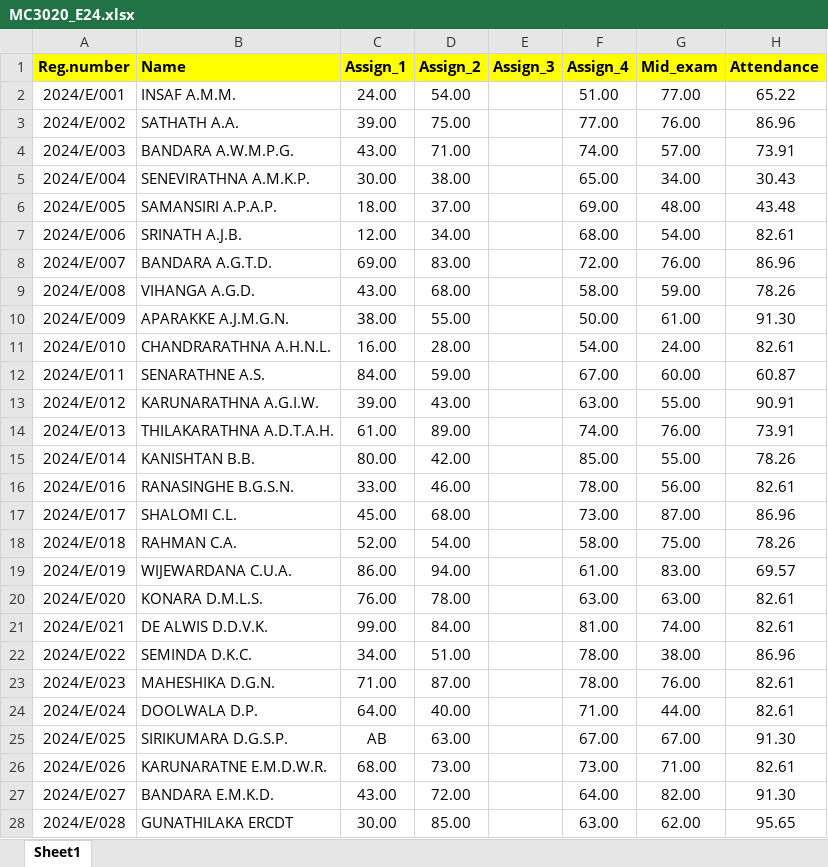
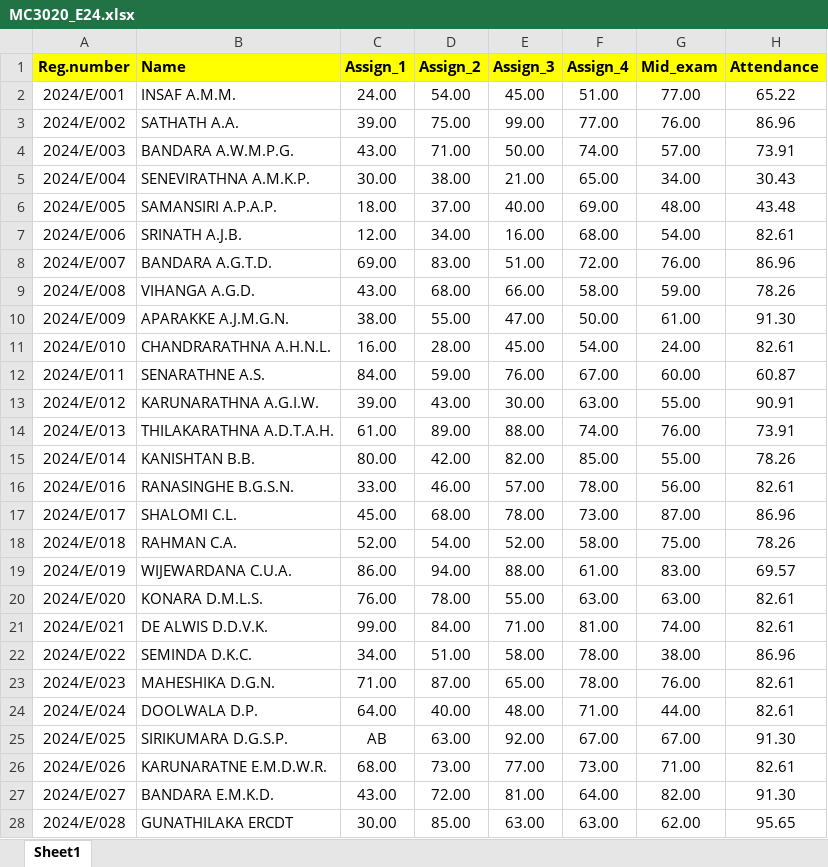
Before and after one commit to IDSFoE/MC3020_Attendance, an Excel workbook: MC3020_E24.xlsx, sheet Sheet1, drawn as a sheet; only a part is shown; values as stored, in another font and other column widths than the file's, no borders; the diff covers the shown part only; the diff names each change by its address in the sheet, - before the commit and + after, or states it on an @@ line.

Commit message:
Add files via upload

```diff
--- a/MC3020_E24.xlsx (sheet Sheet1)
+++ b/MC3020_E24.xlsx (sheet Sheet1)
-E2 (Assign_3): (empty)
+E2 (Assign_3): 45.00
-E3 (Assign_3): (empty)
+E3 (Assign_3): 99.00
-E4 (Assign_3): (empty)
+E4 (Assign_3): 50.00
-E5 (Assign_3): (empty)
+E5 (Assign_3): 21.00
-E6 (Assign_3): (empty)
+E6 (Assign_3): 40.00
-E7 (Assign_3): (empty)
+E7 (Assign_3): 16.00
-E8 (Assign_3): (empty)
+E8 (Assign_3): 51.00
-E9 (Assign_3): (empty)
+E9 (Assign_3): 66.00
-E10 (Assign_3): (empty)
+E10 (Assign_3): 47.00
-E11 (Assign_3): (empty)
+E11 (Assign_3): 45.00
-E12 (Assign_3): (empty)
+E12 (Assign_3): 76.00
-E13 (Assign_3): (empty)
+E13 (Assign_3): 30.00
-E14 (Assign_3): (empty)
+E14 (Assign_3): 88.00
-E15 (Assign_3): (empty)
+E15 (Assign_3): 82.00
-E16 (Assign_3): (empty)
+E16 (Assign_3): 57.00
-E17 (Assign_3): (empty)
+E17 (Assign_3): 78.00
-E18 (Assign_3): (empty)
+E18 (Assign_3): 52.00
-E19 (Assign_3): (empty)
+E19 (Assign_3): 88.00
-E20 (Assign_3): (empty)
+E20 (Assign_3): 55.00
-E21 (Assign_3): (empty)
+E21 (Assign_3): 71.00
-E22 (Assign_3): (empty)
+E22 (Assign_3): 58.00
-E23 (Assign_3): (empty)
+E23 (Assign_3): 65.00
-E24 (Assign_3): (empty)
+E24 (Assign_3): 48.00
-E25 (Assign_3): (empty)
+E25 (Assign_3): 92.00
-E26 (Assign_3): (empty)
+E26 (Assign_3): 77.00
-E27 (Assign_3): (empty)
+E27 (Assign_3): 81.00
-E28 (Assign_3): (empty)
+E28 (Assign_3): 63.00
```
Also changed, not shown: 158 edited cells elsewhere in this sheet.
